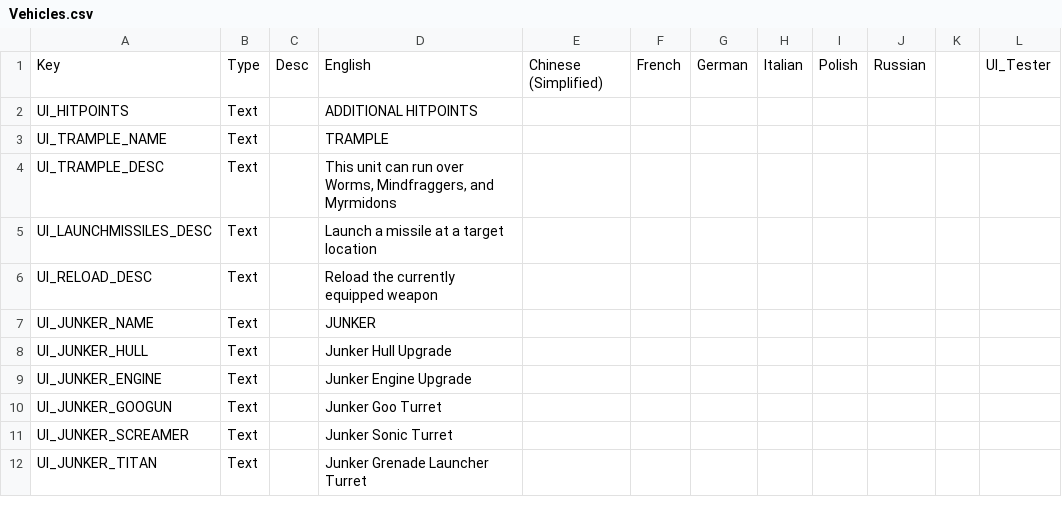
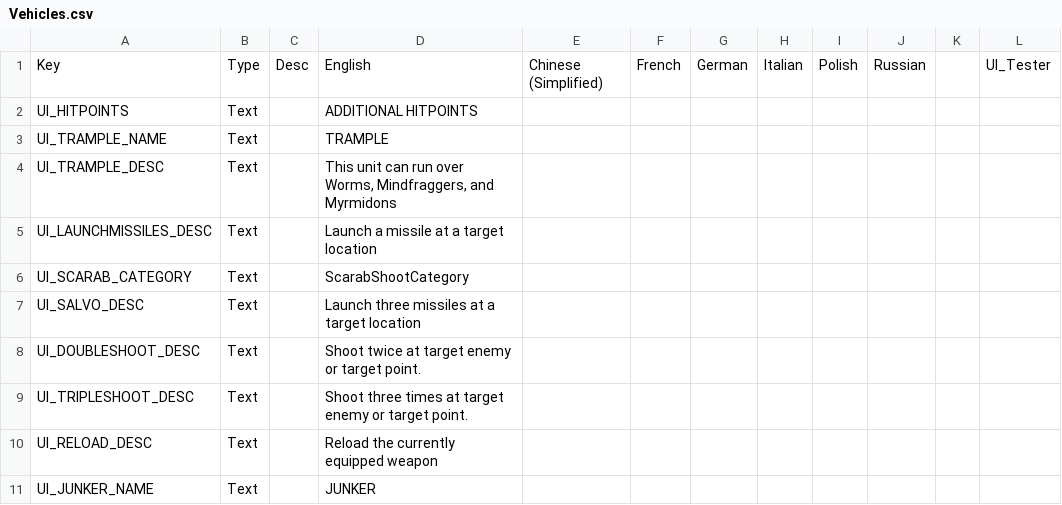
Before and after one commit to Voland163/TFTV, a CSV file: TFTV/Assets/Localization/Vehicles.csv, drawn as a sheet; only a part is shown; the shorter side is filled out with more unchanged rows.

Commit message:
Reworks Scarab weapons; they all fire 2x burst by default with adjusted payloads

```diff
--- a/TFTV/Assets/Localization/Vehicles.csv
+++ b/TFTV/Assets/Localization/Vehicles.csv
@@ -5,2 +5,6 @@ UI_TRAMPLE_DESC, Text,,"This unit can run over Worms, Mindfraggers, and Myrmidon
 UI_LAUNCHMISSILES_DESC, Text,,Launch a missile at a target location,,,,,,,,
+UI_SCARAB_CATEGORY, Text,,ScarabShootCategory,,,,,,,,
+UI_SALVO_DESC, Text,,Launch three missiles at a target location,,,,,,,,
+UI_DOUBLESHOOT_DESC, Text,,Shoot twice at target enemy or target point.,,,,,,,,
+UI_TRIPLESHOOT_DESC, Text,,Shoot three times at target enemy or target point.,,,,,,,,
 UI_RELOAD_DESC, Text,,Reload the currently equipped weapon,,,,,,,,
```
Also changed, not shown: 2 other files.
